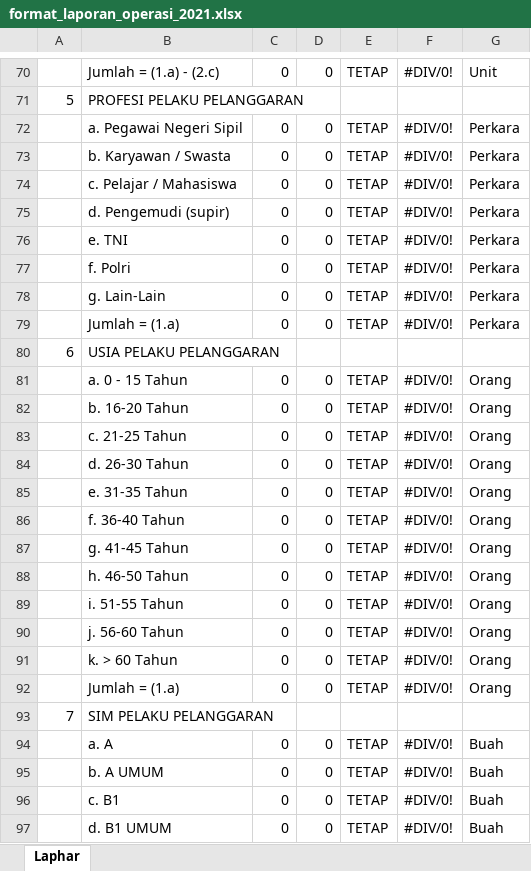
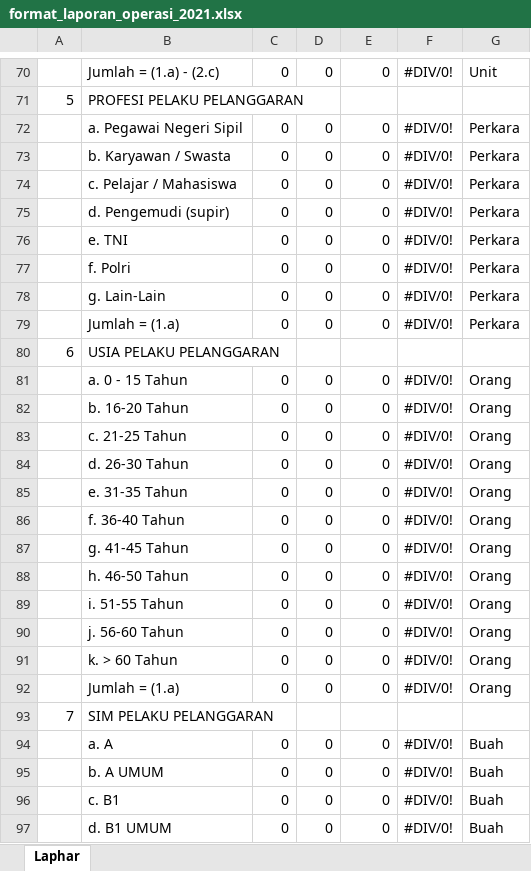
Before and after one commit to lukicasmadi/k-lab-1, an Excel workbook: public/template/excel/format_laporan_operasi_2021.xlsx, sheet Laphar, drawn as a sheet; only a part is shown, gaps mark what is left out; values as stored, in another font and other column widths than the file's, no cell formats; charts and pictures not drawn; the diff covers the shown part only; the diff names each change by its address in the sheet, - before the commit and + after, or states it on an @@ line.

```diff
--- a/public/template/excel/format_laporan_operasi_2021.xlsx (sheet Laphar)
+++ b/public/template/excel/format_laporan_operasi_2021.xlsx (sheet Laphar)
-E70: TETAP
+E70: 0
-E72:E79: TETAP
+E72:E79: 0
-E81:E92: TETAP
+E81:E92: 0
-E94:E97: TETAP
+E94:E97: 0
```
Also changed, not shown: 5 added rows, 5 removed rows, 320 edited cells and merged cells elsewhere in this sheet, cell formats, formulas that keep their value, charts or pictures, public/template/excel/format_laporan_operasi_2021_all_polda.xlsx, 3 other files.
